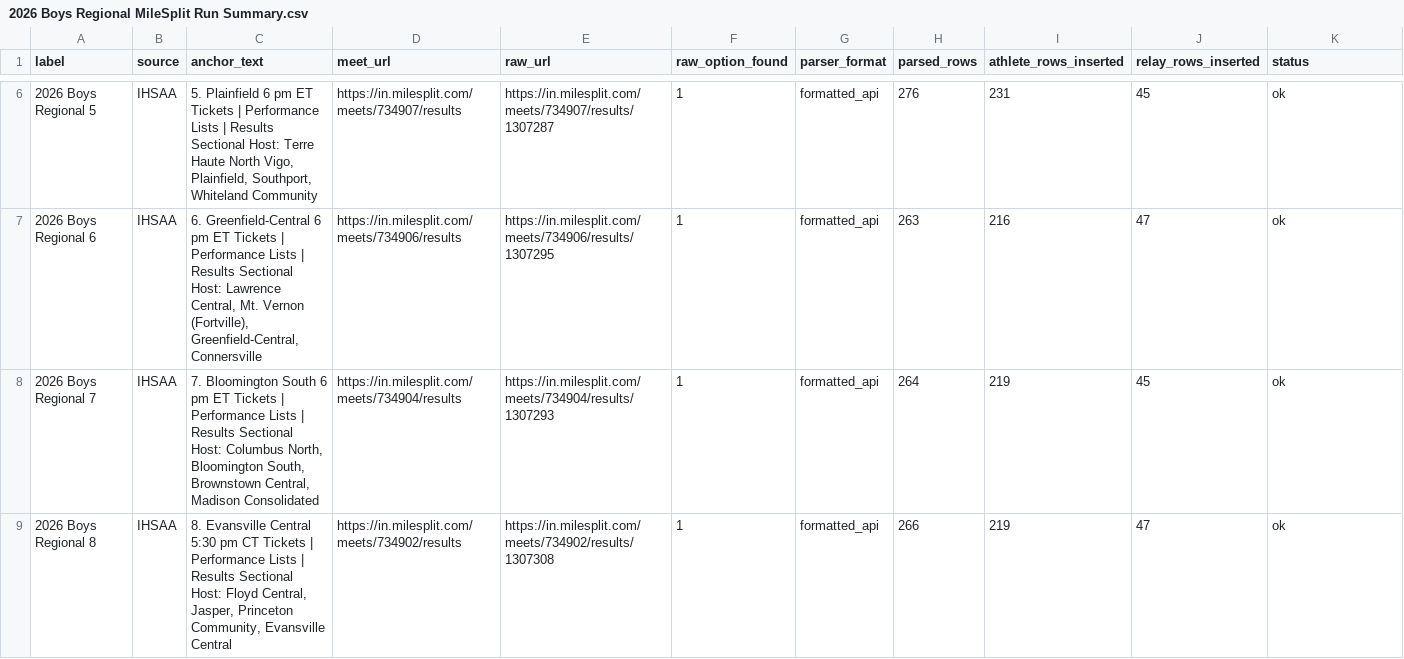
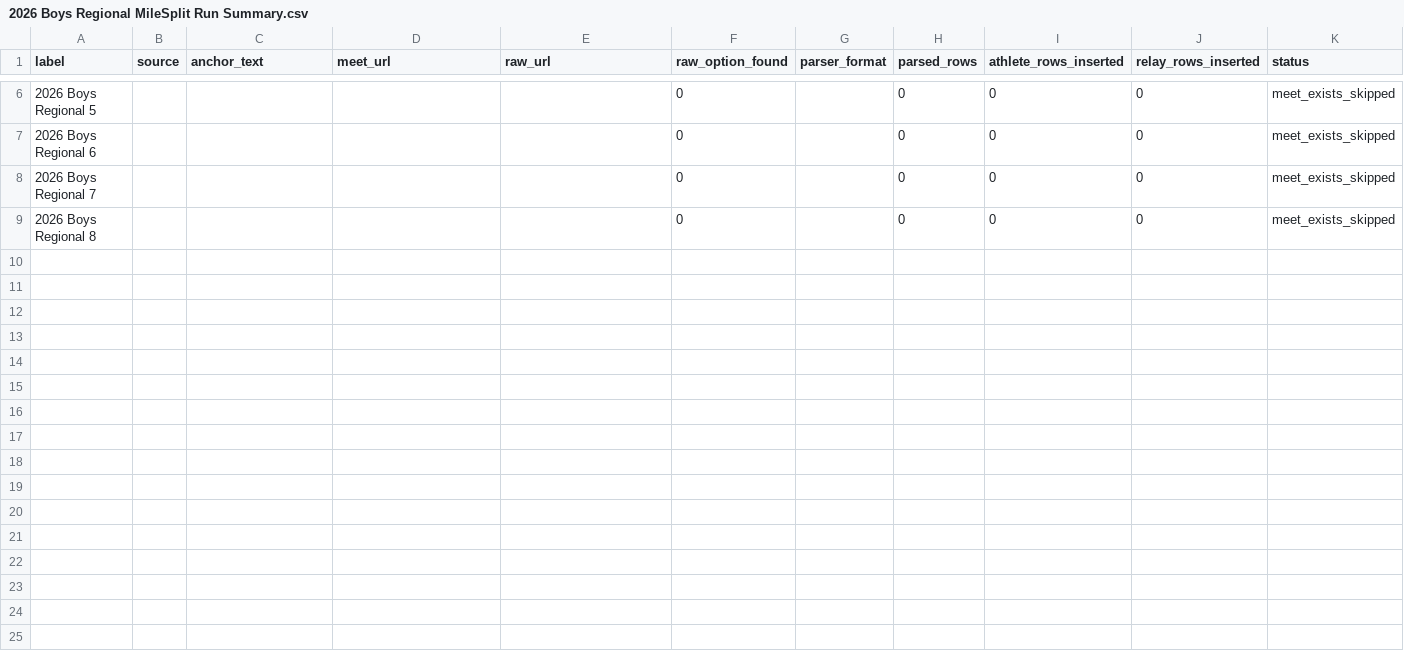
Before and after one commit to rtritz/trackinsights, a CSV file: jupyter/2026 Boys Regional MileSplit Run Summary.csv, drawn as a sheet; only a part is shown, gaps mark what is left out; the diff covers the shown part only; the diff names each change by its address in the sheet, - before the commit and + after, or states it on an @@ line.

Commit message:
Process any misisng results, verify results through team scoring checks and fix any issues found. Update the database accordingly.
Former-commit-id: a63349ea8aacb7356edccdbcc1bb0992fa149ac4

```diff
--- a/jupyter/2026 Boys Regional MileSplit Run Summary.csv
+++ b/jupyter/2026 Boys Regional MileSplit Run Summary.csv
-B6:B9 (source): IHSAA
+B6:B9 (source): (empty)
-C6 (anchor_text): 5. Plainfield 6 pm ET Tickets | Performance Lists | Results Sectional Host: Terre Haute North Vigo, Plainfield, Southport, Whiteland Community
+C6 (anchor_text): (empty)
-D6 (meet_url): https://in.milesplit.com/meets/734907/results
+D6 (meet_url): (empty)
-E6 (raw_url): https://in.milesplit.com/meets/734907/results/1307287
+E6 (raw_url): (empty)
-F6:F9 (raw_option_found): 1
+F6:F9 (raw_option_found): 0
-G6:G9 (parser_format): formatted_api
+G6:G9 (parser_format): (empty)
-H6 (parsed_rows): 276
+H6 (parsed_rows): 0
-I6 (athlete_rows_inserted): 231
+I6 (athlete_rows_inserted): 0
-J6 (relay_rows_inserted): 45
+J6 (relay_rows_inserted): 0
-K6:K9 (status): ok
+K6:K9 (status): meet_exists_skipped
-C7 (anchor_text): 6. Greenfield-Central 6 pm ET Tickets | Performance Lists | Results Sectional Host: Lawrence Central, Mt. Vernon (Fortville), Greenfield-Central, Connersville
+C7 (anchor_text): (empty)
-D7 (meet_url): https://in.milesplit.com/meets/734906/results
+D7 (meet_url): (empty)
-E7 (raw_url): https://in.milesplit.com/meets/734906/results/1307295
+E7 (raw_url): (empty)
-H7 (parsed_rows): 263
+H7 (parsed_rows): 0
-I7 (athlete_rows_inserted): 216
+I7 (athlete_rows_inserted): 0
-J7 (relay_rows_inserted): 47
+J7 (relay_rows_inserted): 0
-C8 (anchor_text): 7. Bloomington South 6 pm ET Tickets | Performance Lists | Results Sectional Host: Columbus North, Bloomington South, Brownstown Central, Madison Consolidated
+C8 (anchor_text): (empty)
-D8 (meet_url): https://in.milesplit.com/meets/734904/results
+D8 (meet_url): (empty)
-E8 (raw_url): https://in.milesplit.com/meets/734904/results/1307293
+E8 (raw_url): (empty)
-H8 (parsed_rows): 264
+H8 (parsed_rows): 0
-I8:I9 (athlete_rows_inserted): 219
+I8:I9 (athlete_rows_inserted): 0
-J8 (relay_rows_inserted): 45
+J8 (relay_rows_inserted): 0
-C9 (anchor_text): 8. Evansville Central 5:30 pm CT Tickets | Performance Lists | Results Sectional Host: Floyd Central, Jasper, Princeton Community, Evansville Central
+C9 (anchor_text): (empty)
-D9 (meet_url): https://in.milesplit.com/meets/734902/results
+D9 (meet_url): (empty)
-E9 (raw_url): https://in.milesplit.com/meets/734902/results/1307308
+E9 (raw_url): (empty)
-H9 (parsed_rows): 266
+H9 (parsed_rows): 0
-J9 (relay_rows_inserted): 47
+J9 (relay_rows_inserted): 0
```
Also changed, not shown: 48 edited cells elsewhere in this file, 20 other files.
